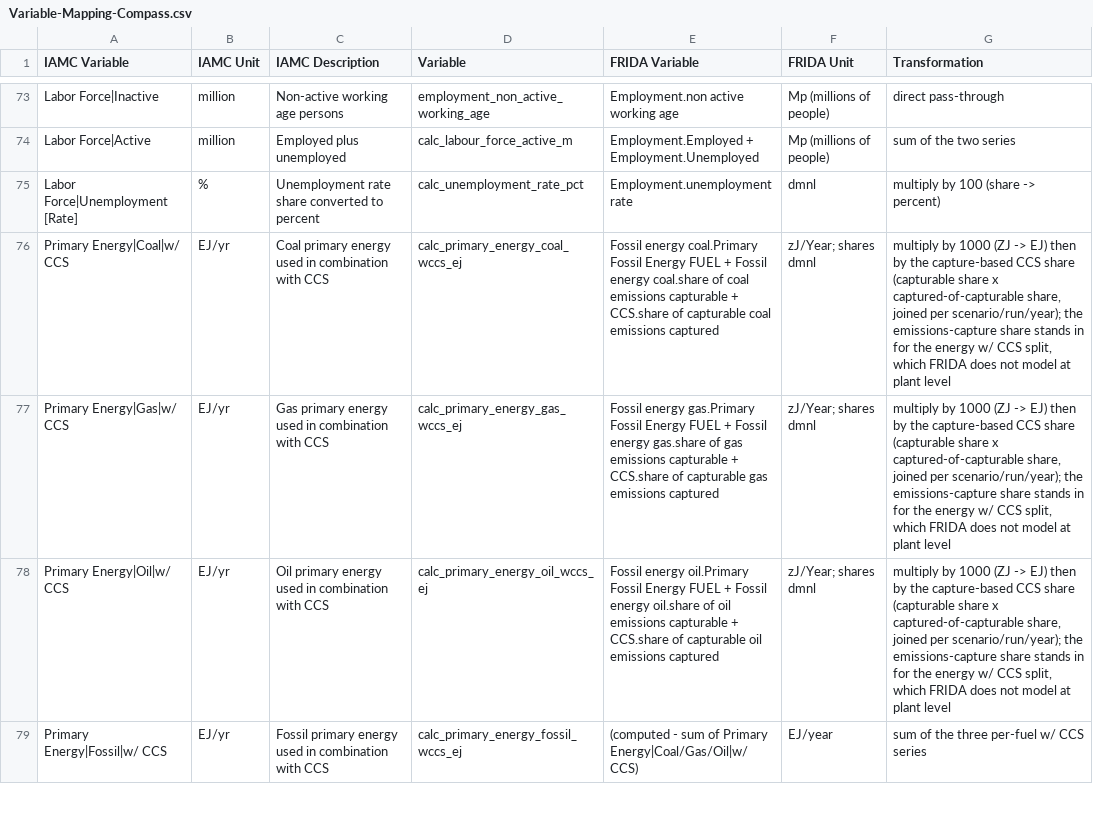
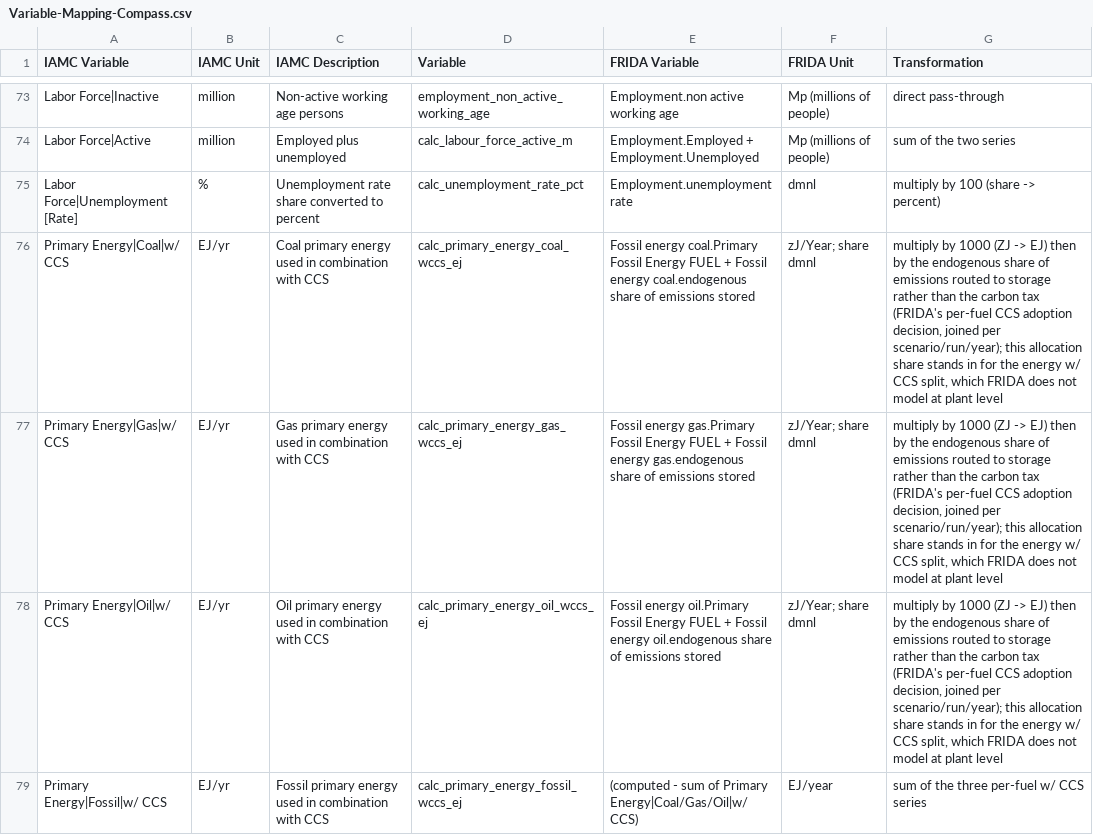
Before and after one commit to alecceckert/FRIDA-IAMC-Post-Processing, a CSV file: Mapping/Variable-Mapping-Compass.csv, drawn as a sheet; only a part is shown, gaps mark what is left out; the diff covers the shown part only.

Commit message:
Fix primary/secondary energy bases and CCS split in Compass and Diagnostic mappings. remove food waste, it was silly

```diff
--- a/Mapping/Variable-Mapping-Compass.csv
+++ b/Mapping/Variable-Mapping-Compass.csv
@@ -75,5 +75,5 @@ Labor Force|Active,million,Employed plus unemployed,calc_labour_force_active_m,E
 Labor Force|Unemployment [Rate],%,Unemployment rate share converted to percent,calc_unemployment_rate_pct,Employment.unemployment rate,dmnl,multiply by 100 (share -> percent)
-Primary Energy|Coal|w/ CCS,EJ/yr,Coal primary energy used in combination with CCS,calc_primary_energy_coal_wccs_ej,Fossil energy coal.Primary Fossil Energy FUEL + Fossil energy coal.share of coal emissions capturable + CCS.share of capturable coal emissions captured,zJ/Year; shares dmnl,"multiply by 1000 (ZJ -> EJ) then by the capture-based CCS share (capturable share x captured-of-capturable share, joined per scenario/run/year); the emissions-capture share stands in for the energy w/ CCS split, which FRIDA does not model at plant level"
-Primary Energy|Gas|w/ CCS,EJ/yr,Gas primary energy used in combination with CCS,calc_primary_energy_gas_wccs_ej,Fossil energy gas.Primary Fossil Energy FUEL + Fossil energy gas.share of gas emissions capturable + CCS.share of capturable gas emissions captured,zJ/Year; shares dmnl,"multiply by 1000 (ZJ -> EJ) then by the capture-based CCS share (capturable share x captured-of-capturable share, joined per scenario/run/year); the emissions-capture share stands in for the energy w/ CCS split, which FRIDA does not model at plant level"
-Primary Energy|Oil|w/ CCS,EJ/yr,Oil primary energy used in combination with CCS,calc_primary_energy_oil_wccs_ej,Fossil energy oil.Primary Fossil Energy FUEL + Fossil energy oil.share of oil emissions capturable + CCS.share of capturable oil emissions captured,zJ/Year; shares dmnl,"multiply by 1000 (ZJ -> EJ) then by the capture-based CCS share (capturable share x captured-of-capturable share, joined per scenario/run/year); the emissions-capture share stands in for the energy w/ CCS split, which FRIDA does not model at plant level"
+Primary Energy|Coal|w/ CCS,EJ/yr,Coal primary energy used in combination with CCS,calc_primary_energy_coal_wccs_ej,Fossil energy coal.Primary Fossil Energy FUEL + Fossil energy coal.endogenous share of emissions stored,zJ/Year; share dmnl,"multiply by 1000 (ZJ -> EJ) then by the endogenous share of emissions routed to storage rather than the carbon tax (FRIDA's per-fuel CCS adoption decision, joined per scenario/run/year); this allocation share stands in for the energy w/ CCS split, which FRIDA does not model at plant level"
+Primary Energy|Gas|w/ CCS,EJ/yr,Gas primary energy used in combination with CCS,calc_primary_energy_gas_wccs_ej,Fossil energy gas.Primary Fossil Energy FUEL + Fossil energy gas.endogenous share of emissions stored,zJ/Year; share dmnl,"multiply by 1000 (ZJ -> EJ) then by the endogenous share of emissions routed to storage rather than the carbon tax (FRIDA's per-fuel CCS adoption decision, joined per scenario/run/year); this allocation share stands in for the energy w/ CCS split, which FRIDA does not model at plant level"
+Primary Energy|Oil|w/ CCS,EJ/yr,Oil primary energy used in combination with CCS,calc_primary_energy_oil_wccs_ej,Fossil energy oil.Primary Fossil Energy FUEL + Fossil energy oil.endogenous share of emissions stored,zJ/Year; share dmnl,"multiply by 1000 (ZJ -> EJ) then by the endogenous share of emissions routed to storage rather than the carbon tax (FRIDA's per-fuel CCS adoption decision, joined per scenario/run/year); this allocation share stands in for the energy w/ CCS split, which FRIDA does not model at plant level"
 Primary Energy|Fossil|w/ CCS,EJ/yr,Fossil primary energy used in combination with CCS,calc_primary_energy_fossil_wccs_ej,(computed - sum of Primary Energy|Coal/Gas/Oil|w/ CCS),EJ/year,sum of the three per-fuel w/ CCS series
```
Also changed, not shown: 1 added row, 1 removed row and 13 edited cells elsewhere in this file, Mapping/Variable-Mapping-Diagnostic.csv, 2 other files.
